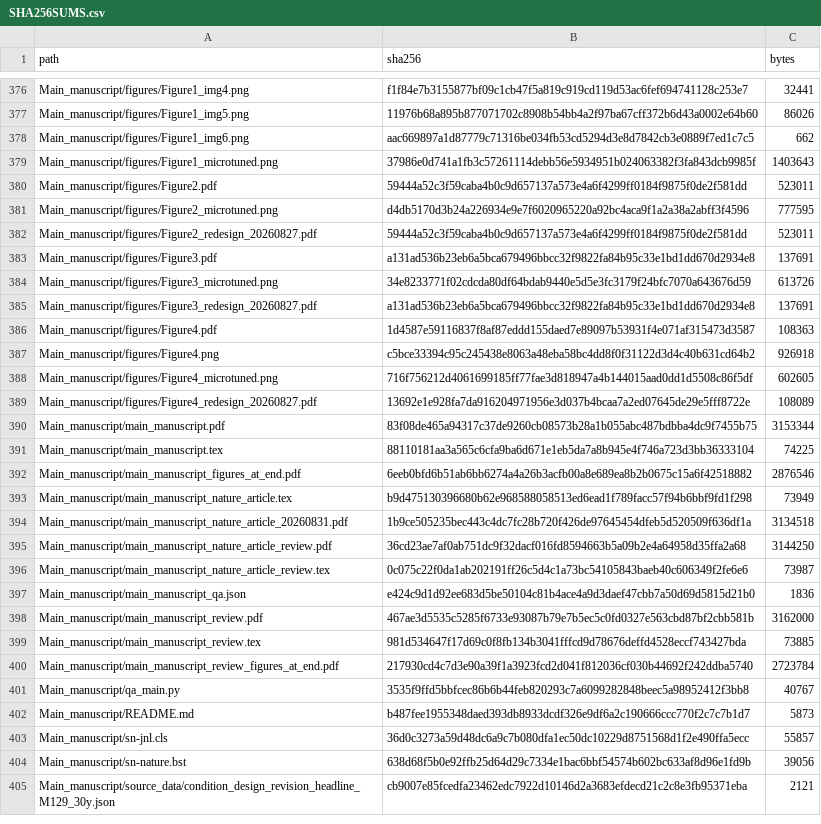
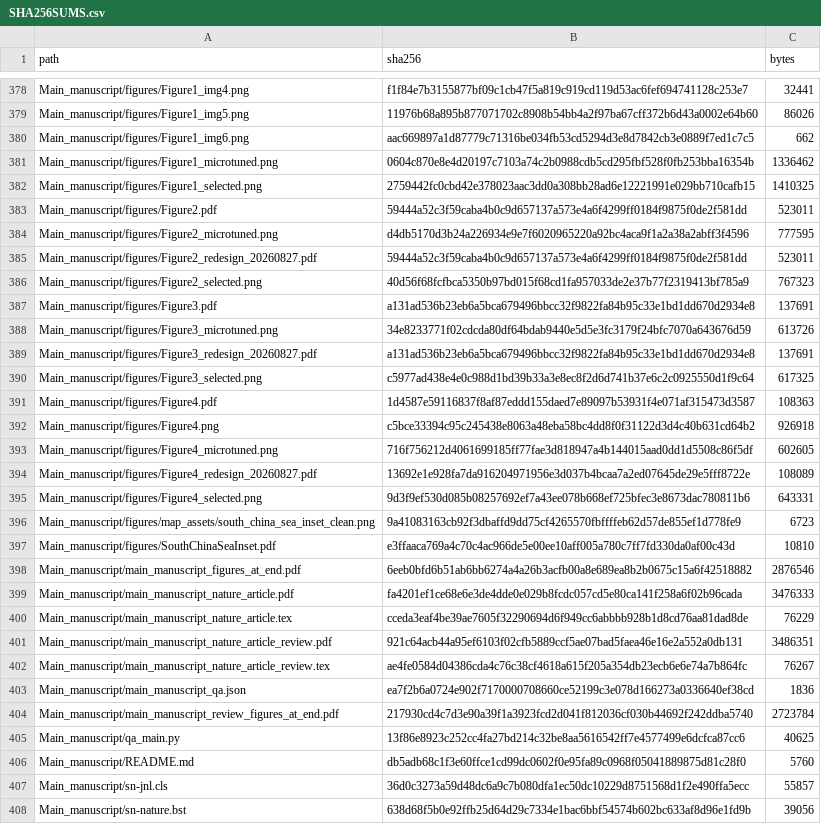
Before and after one commit to 1223044298-ship-it/curtailment-traps-early-green-hydrogen-assets-beyond-the-reach-of-learning, a CSV file: SHA256SUMS.csv, drawn as a sheet; only a part is shown, gaps mark what is left out; the shorter side is filled out with more unchanged rows; the diff covers the shown part only.

Commit message:
Update manuscript and reproducibility package

```diff
--- a/SHA256SUMS.csv
+++ b/SHA256SUMS.csv
@@ -378,3 +380,4 @@ Main_manuscript/figures/Figure1_img5.png,11976b68a895b877071702c8908b54bb4a2f97b
 Main_manuscript/figures/Figure1_img6.png,aac669897a1d87779c71316be034fb53cd5294d3e8d7842cb3e0889f7ed1c7c5,662
-Main_manuscript/figures/Figure1_microtuned.png,37986e0d741a1fb3c57261114debb56e5934951b024063382f3fa843dcb9985f,1403643
+Main_manuscript/figures/Figure1_microtuned.png,0604c870e8e4d20197c7103a74c2b0988cdb5cd295fbf528f0fb253bba16354b,1336462
+Main_manuscript/figures/Figure1_selected.png,2759442fc0cbd42e378023aac3dd0a308bb28ad6e12221991e029bb710cafb15,1410325
 Main_manuscript/figures/Figure2.pdf,59444a52c3f59caba4b0c9d657137a573e4a6f4299ff0184f9875f0de2f581dd,523011
@@ -382,2 +385,3 @@ Main_manuscript/figures/Figure2_microtuned.png,d4db5170d3b24a226934e9e7f60209652
 Main_manuscript/figures/Figure2_redesign_20260827.pdf,59444a52c3f59caba4b0c9d657137a573e4a6f4299ff0184f9875f0de2f581dd,523011
+Main_manuscript/figures/Figure2_selected.png,40d56f68fcfbca5350b97bd015f68cd1fa957033de2e37b77f2319413bf785a9,767323
 Main_manuscript/figures/Figure3.pdf,a131ad536b23eb6a5bca679496bbcc32f9822fa84b95c33e1bd1dd670d2934e8,137691
@@ -385,2 +389,3 @@ Main_manuscript/figures/Figure3_microtuned.png,34e8233771f02cdcda80df64bdab9440e
 Main_manuscript/figures/Figure3_redesign_20260827.pdf,a131ad536b23eb6a5bca679496bbcc32f9822fa84b95c33e1bd1dd670d2934e8,137691
+Main_manuscript/figures/Figure3_selected.png,c5977ad438e4e0c988d1bd39b33a3e8ec8f2d6d741b37e6c2c0925550d1f9c64,617325
 Main_manuscript/figures/Figure4.pdf,1d4587e59116837f8af87eddd155daed7e89097b53931f4e071af315473d3587,108363
@@ -389,15 +394,14 @@ Main_manuscript/figures/Figure4_microtuned.png,716f756212d4061699185ff77fae3d818
 Main_manuscript/figures/Figure4_redesign_20260827.pdf,13692e1e928fa7da916204971956e3d037b4bcaa7a2ed07645de29e5fff8722e,108089
-Main_manuscript/main_manuscript.pdf,83f08de465a94317c37de9260cb08573b28a1b055abc487bdbba4dc9f7455b75,3153344
-Main_manuscript/main_manuscript.tex,88110181aa3a565c6cfa9ba6d671e1eb5da7a8b945e4f746a723d3bb36333104,74225
+Main_manuscript/figures/Figure4_selected.png,9d3f9ef530d085b08257692ef7a43ee078b668ef725bfec3e8673dac780811b6,643331
+Main_manuscript/figures/map_assets/south_china_sea_inset_clean.png,9a41083163cb92f3dbaffd9dd75cf4265570fbffffeb62d57de855ef1d778fe9,6723
+Main_manuscript/figures/SouthChinaSeaInset.pdf,e3ffaaca769a4c70c4ac966de5e00ee10aff005a780c7ff7fd330da0af00c43d,10810
 Main_manuscript/main_manuscript_figures_at_end.pdf,6eeb0bfd6b51ab6bb6274a4a26b3acfb00a8e689ea8b2b0675c15a6f42518882,2876546
-Main_manuscript/main_manuscript_nature_article.tex,b9d475130396680b62e968588058513ed6ead1f789facc57f94b6bbf9fd1f298,73949
-Main_manuscript/main_manuscript_nature_article_20260831.pdf,1b9ce505235bec443c4dc7fc28b720f426de97645454dfeb5d520509f636df1a,3134518
-Main_manuscript/main_manuscript_nature_article_review.pdf,36cd23ae7af0ab751dc9f32dacf016fd8594663b5a09b2e4a64958d35ffa2a68,3144250
-Main_manuscript/main_manuscript_nature_article_review.tex,0c075c22f0da1ab202191ff26c5d4c1a73bc54105843baeb40c606349f2fe6e6,73987
-Main_manuscript/main_manuscript_qa.json,e424c9d1d92ee683d5be50104c81b4ace4a9d3daef47cbb7a50d69d5815d21b0,1836
-Main_manuscript/main_manuscript_review.pdf,467ae3d5535c5285f6733e93087b79e7b5ec5c0fd0327e563cbd87bf2cbb581b,3162000
-Main_manuscript/main_manuscript_review.tex,981d534647f17d69c0f8fb134b3041fffcd9d78676deffd4528eccf743427bda,73885
+Main_manuscript/main_manuscript_nature_article.pdf,fa4201ef1ce68e6e3de4dde0e029b8fcdc057cd5e80ca141f258a6f02b96cada,3476333
+Main_manuscript/main_manuscript_nature_article.tex,cceda3eaf4be39ae7605f32290694d6f949cc6abbbb928b1d8cd76aa81dad8de,76229
+Main_manuscript/main_manuscript_nature_article_review.pdf,921c64acb44a95ef6103f02cfb5889ccf5ae07bad5faea46e16e2a552a0db131,3486351
+Main_manuscript/main_manuscript_nature_article_review.tex,ae4fe0584d04386cda4c76c38cf4618a615f205a354db23ecb6e6e74a7b864fc,76267
+Main_manuscript/main_manuscript_qa.json,ea7f2b6a0724e902f7170000708660ce52199c3e078d166273a0336640ef38cd,1836
 Main_manuscript/main_manuscript_review_figures_at_end.pdf,217930cd4c7d3e90a39f1a3923fcd2d041f812036cf030b44692f242ddba5740,2723784
-Main_manuscript/qa_main.py,3535f9ffd5bbfcec86b6b44feb820293c7a6099282848beec5a98952412f3bb8,40767
-Main_manuscript/README.md,b487fee1955348daed393db8933dcdf326e9df6a2c190666ccc770f2c7c7b1d7,5873
+Main_manuscript/qa_main.py,13f86e8923c252cc4fa27bd214c32be8aa5616542ff7e4577499e6dcfca87cc6,40625
+Main_manuscript/README.md,db5adb68c1f3e60ffce1cd99dc0602f0e95fa89c0968f05041889875d81c28f0,5760
 Main_manuscript/sn-jnl.cls,36d0c3273a59d48dc6a9c7b080dfa1ec50dc10229d8751568d1f2e490ffa5ecc,55857
```
Also changed, not shown: 2 added rows, 1 removed row and 57 edited cells elsewhere in this file, analysis_code/CODE_SHA256.csv, 50 other files.
